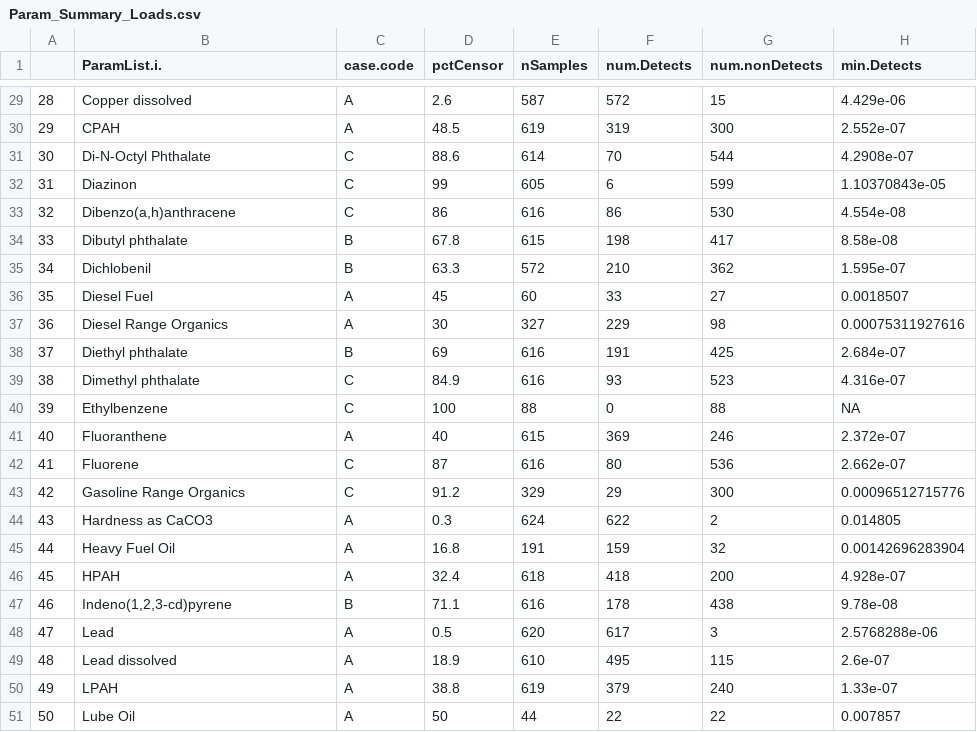
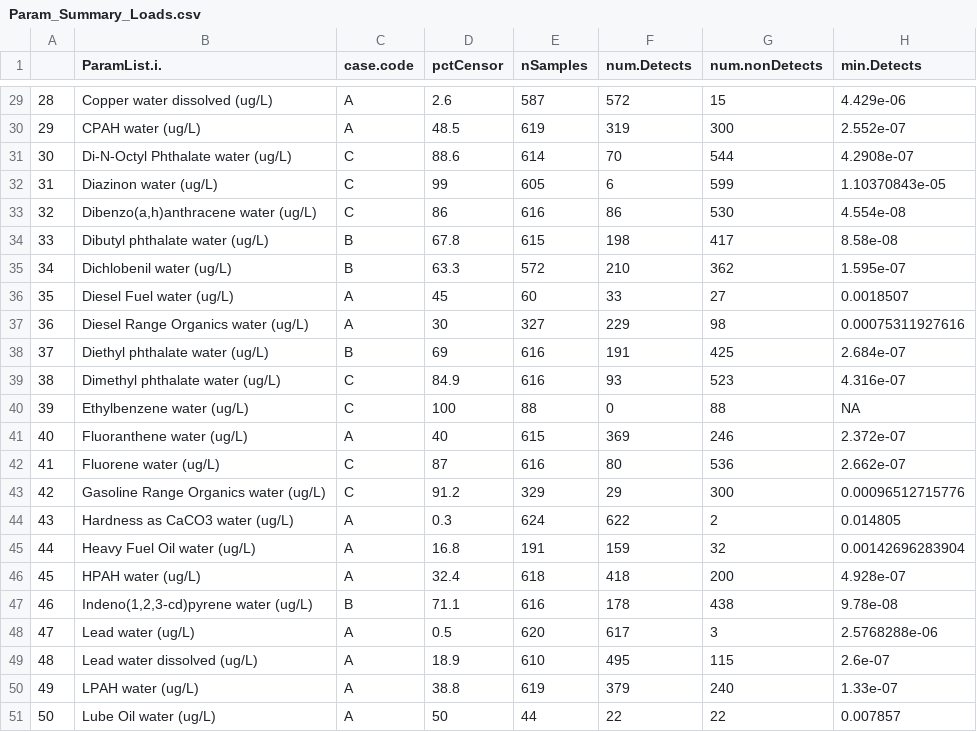
Before and after one commit to ethankale/ecy-wa-s8d, a CSV file: output/Param_Summary_Loads.csv, drawn as a sheet; only a part is shown, gaps mark what is left out; the diff covers the shown part only; the diff names each change by its address in the sheet, - before the commit and + after, or states it on an @@ line.

```diff
--- a/output/Param_Summary_Loads.csv
+++ b/output/Param_Summary_Loads.csv
-B29 (ParamList.i.): Copper dissolved
+B29 (ParamList.i.): Copper water dissolved (ug/L)
-B30 (ParamList.i.): CPAH
+B30 (ParamList.i.): CPAH water (ug/L)
-B31 (ParamList.i.): Di-N-Octyl Phthalate
+B31 (ParamList.i.): Di-N-Octyl Phthalate water (ug/L)
-B32 (ParamList.i.): Diazinon
+B32 (ParamList.i.): Diazinon water (ug/L)
-B33 (ParamList.i.): Dibenzo(a,h)anthracene
+B33 (ParamList.i.): Dibenzo(a,h)anthracene water (ug/L)
-B34 (ParamList.i.): Dibutyl phthalate
+B34 (ParamList.i.): Dibutyl phthalate water (ug/L)
-B35 (ParamList.i.): Dichlobenil
+B35 (ParamList.i.): Dichlobenil water (ug/L)
-B36 (ParamList.i.): Diesel Fuel
+B36 (ParamList.i.): Diesel Fuel water (ug/L)
-B37 (ParamList.i.): Diesel Range Organics
+B37 (ParamList.i.): Diesel Range Organics water (ug/L)
-B38 (ParamList.i.): Diethyl phthalate
+B38 (ParamList.i.): Diethyl phthalate water (ug/L)
-B39 (ParamList.i.): Dimethyl phthalate
+B39 (ParamList.i.): Dimethyl phthalate water (ug/L)
-B40 (ParamList.i.): Ethylbenzene
+B40 (ParamList.i.): Ethylbenzene water (ug/L)
-B41 (ParamList.i.): Fluoranthene
+B41 (ParamList.i.): Fluoranthene water (ug/L)
-B42 (ParamList.i.): Fluorene
+B42 (ParamList.i.): Fluorene water (ug/L)
-B43 (ParamList.i.): Gasoline Range Organics
+B43 (ParamList.i.): Gasoline Range Organics water (ug/L)
-B44 (ParamList.i.): Hardness as CaCO3
+B44 (ParamList.i.): Hardness as CaCO3 water (ug/L)
-B45 (ParamList.i.): Heavy Fuel Oil
+B45 (ParamList.i.): Heavy Fuel Oil water (ug/L)
-B46 (ParamList.i.): HPAH
+B46 (ParamList.i.): HPAH water (ug/L)
-B47 (ParamList.i.): Indeno(1,2,3-cd)pyrene
+B47 (ParamList.i.): Indeno(1,2,3-cd)pyrene water (ug/L)
-B48 (ParamList.i.): Lead
+B48 (ParamList.i.): Lead water (ug/L)
-B49 (ParamList.i.): Lead dissolved
+B49 (ParamList.i.): Lead water dissolved (ug/L)
-B50 (ParamList.i.): LPAH
+B50 (ParamList.i.): LPAH water (ug/L)
-B51 (ParamList.i.): Lube Oil
+B51 (ParamList.i.): Lube Oil water (ug/L)
```
Also changed, not shown: 88 edited cells elsewhere in this file, output/Param_Summary.csv, 4 other files.
